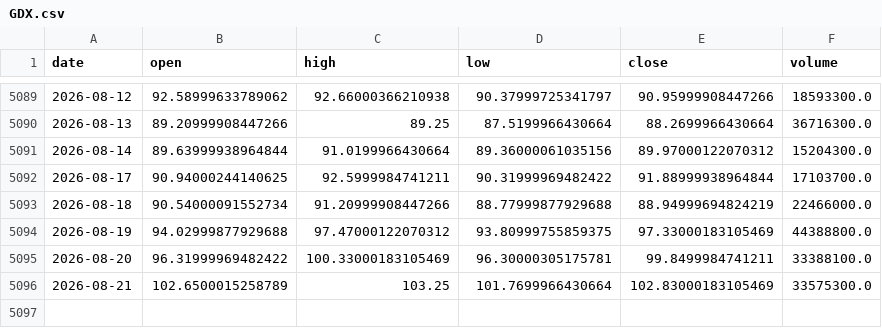
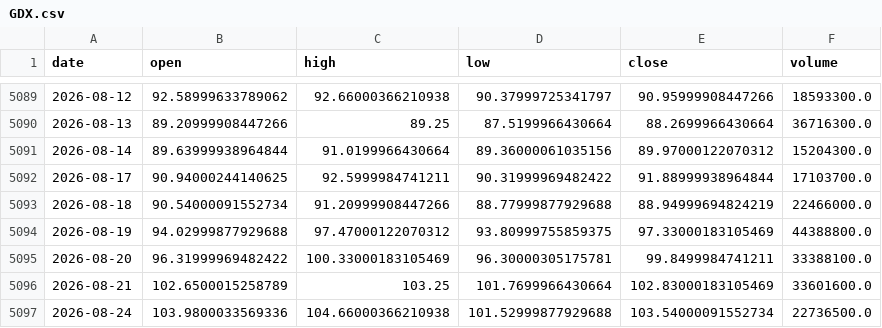
Before and after one commit to amincato/GOLDSTEIN, a CSV file: data/cache/GDX.csv, drawn as a sheet; only a part is shown, gaps mark what is left out.

```diff
--- a/data/cache/GDX.csv
+++ b/data/cache/GDX.csv
@@ -5095,2 +5095,3 @@ date,open,high,low,close,volume
 2026-08-20,96.31999969482422,100.33000183105469,96.30000305175781,99.8499984741211,33388100.0
-2026-08-21,102.6500015258789,103.25,101.7699966430664,102.83000183105469,33575300.0
+2026-08-21,102.6500015258789,103.25,101.7699966430664,102.83000183105469,33601600.0
+2026-08-24,103.9800033569336,104.66000366210938,101.52999877929688,103.54000091552734,22736500.0
```
Also changed, not shown: data/cache/GLD.csv, data/cache/SPX.csv, 23 other files.
